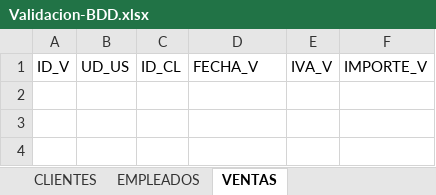
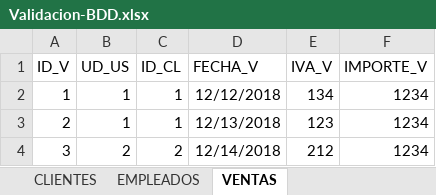
Before and after one commit to GabiCuriel/POS-ST, an Excel workbook: BDD/Validacion-BDD.xlsx, sheet VENTAS, drawn as a sheet; values as stored, in another font and other column widths than the file's, no borders; the diff names each change by its address in the sheet, - before the commit and + after, or states it on an @@ line.

```diff
--- a/BDD/Validacion-BDD.xlsx (sheet VENTAS)
+++ b/BDD/Validacion-BDD.xlsx (sheet VENTAS)
+row 2: 1 | 1 | 1 | 12/12/2018 | 134 | 1234
+row 3: 2 | 1 | 1 | 12/13/2018 | 123 | 1234
+row 4: 3 | 2 | 2 | 12/14/2018 | 212 | 1234
```
Also changed, not shown: sheet EMPLEADOS, sheet COMPRAS_PRODUCTOS, sheet USUARIOS, sheet PRODUCTOS, sheet VENTAS_PRODUCTOS, sheet PROVEEDORES, 5 more sheets, 2 other files.
